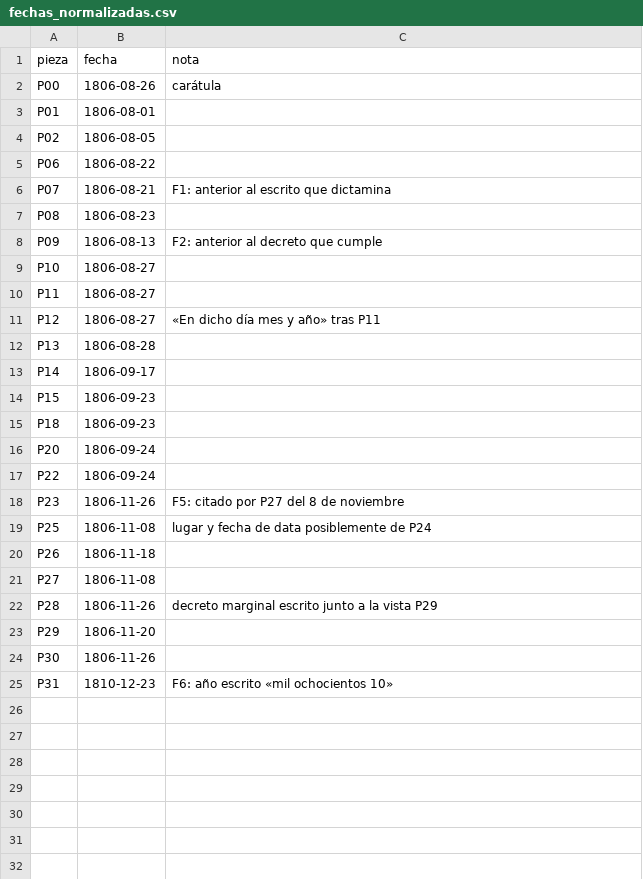
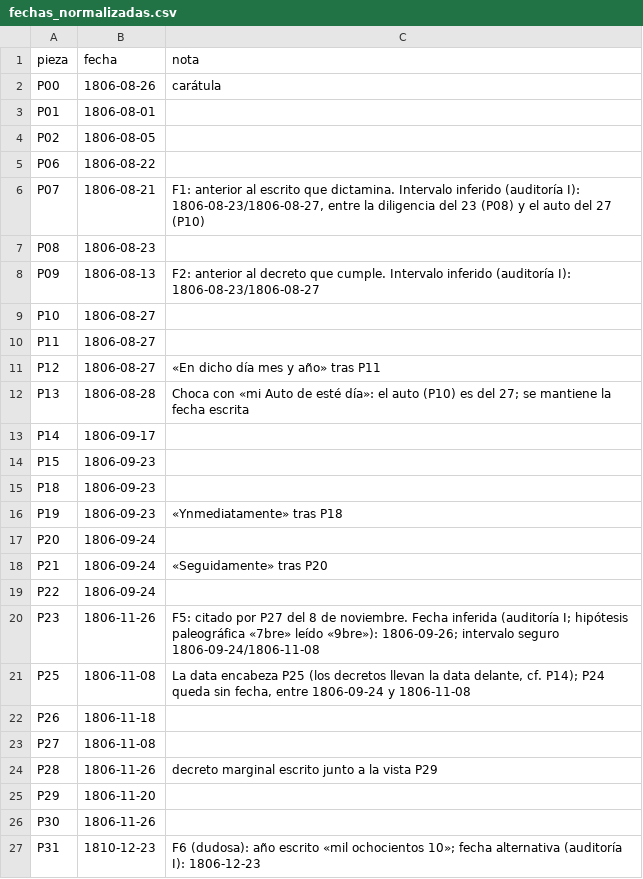
Before and after one commit to foreverlcd/KG-Graph-RAG, a CSV file: datos/fechas_normalizadas.csv, drawn as a sheet; addresses are those after the commit; the diff names each change by its address in the sheet, - before the commit and + after, or states it on an @@ line.

```diff
--- a/datos/fechas_normalizadas.csv
+++ b/datos/fechas_normalizadas.csv
-C6 (nota): …escrito que dictamina
+C6 (nota): …escrito que dictamina. Intervalo inferido (auditoría I): 1806-08-23/1806-08-27, entre la diligencia del 23 (P08) y el auto del 27 (P10)
-C8 (nota): …decreto que cumple
+C8 (nota): …decreto que cumple. Intervalo inferido (auditoría I): 1806-08-23/1806-08-27
-C12 (nota): (empty)
+C12 (nota): Choca con «mi Auto de esté día»: el auto (P10) es del 27; se mantiene la fecha escrita
+row 16: P19 | 1806-09-23 | «Ynmediatamente» tras P18
+row 18: P21 | 1806-09-24 | «Seguidamente» tras P20
-C20 (nota): …8 de noviembre
+C20 (nota): …8 de noviembre. Fecha inferida (auditoría I; hipótesis paleográfica «7bre» leído «9bre»): 1806-09-26; intervalo seguro 1806-09-24/1806-11-08
-C21 (nota): lugar y fecha de data posiblemente de P24
+C21 (nota): La data encabeza P25 (los decretos llevan la data delante, cf. P14); P24 queda sin fecha, entre 1806-09-24 y 1806-11-08
-C27 (nota): F6: año escrito «mil ochocientos 10»
+C27 (nota): F6 (dudosa): año escrito «mil ochocientos 10»; fecha alternativa (auditoría I): 1806-12-23
```
Also changed, not shown: datos/alineaciones_lugares.csv, 4 other files.
